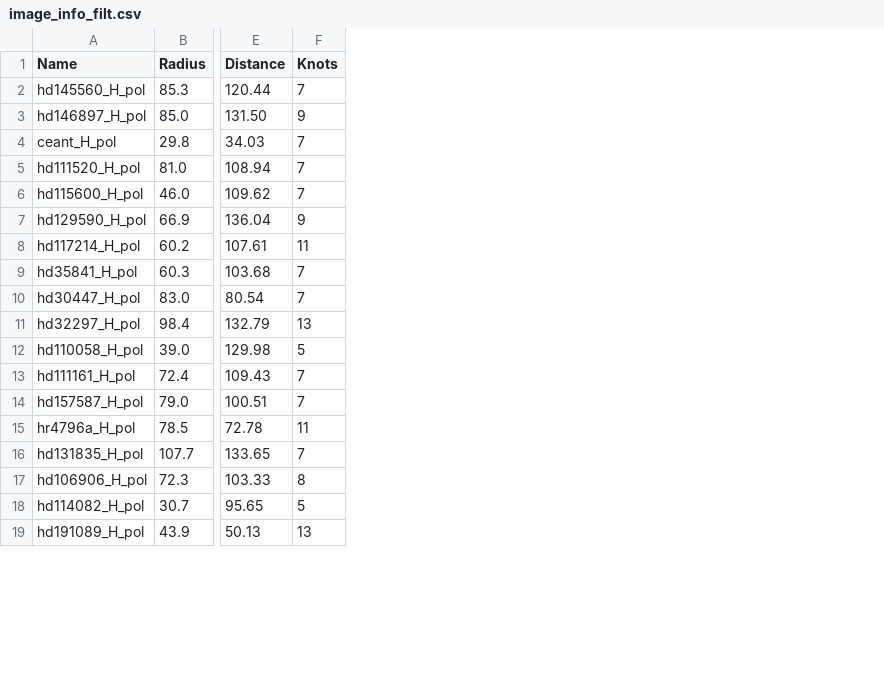
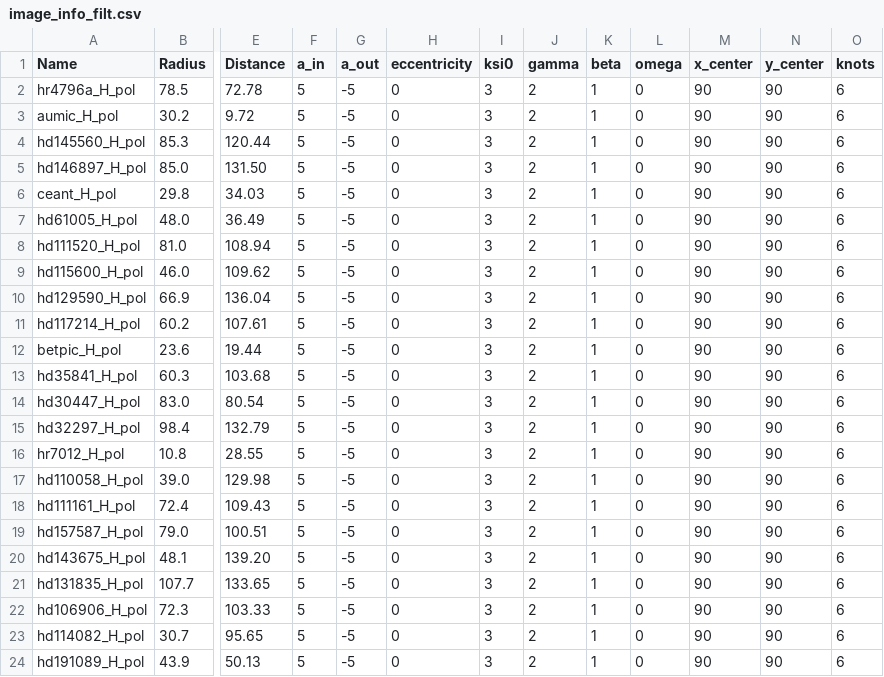
Before and after one commit to mihir-r-kondapalli/GRaTeR-JAX, a CSV file: statistical_analysis/image_info_filt.csv, drawn as a sheet; only a part is shown, gaps mark what is left out; removed rows and columns are numbered as before the commit, all else as after; rows hold the shown columns only; the diff names each change by its address in the sheet, - before the commit and + after, or states it on an @@ line.

```diff
--- a/statistical_analysis/image_info_filt.csv
+++ b/statistical_analysis/image_info_filt.csv
-column F (Knots), rows 2-14: 7 | 9 | 7 | 7 | 7 | 9 | 11 | 7 | 7 | 13 | 5 | 7 | 7; rows 16-19: 7 | 8 | 5 | 13
+column F (a_in), rows 4-6: all 5; rows 8-11: all 5; rows 13-15: all 5; rows 17-19: all 5; rows 21-24: all 5
+column G (a_out), rows 4-6: all -5; rows 8-11: all -5; rows 13-15: all -5; rows 17-19: all -5; rows 21-24: all -5
+column H (eccentricity), rows 4-6: all 0; rows 8-11: all 0; rows 13-15: all 0; rows 17-19: all 0; rows 21-24: all 0
+column I (ksi0), rows 4-6: all 3; rows 8-11: all 3; rows 13-15: all 3; rows 17-19: all 3; rows 21-24: all 3
+column J (gamma), rows 4-6: all 2; rows 8-11: all 2; rows 13-15: all 2; rows 17-19: all 2; rows 21-24: all 2
+column K (beta), rows 4-6: all 1; rows 8-11: all 1; rows 13-15: all 1; rows 17-19: all 1; rows 21-24: all 1
+column L (omega), rows 4-6: all 0; rows 8-11: all 0; rows 13-15: all 0; rows 17-19: all 0; rows 21-24: all 0
+column M (x_center), rows 4-6: all 90; rows 8-11: all 90; rows 13-15: all 90; rows 17-19: all 90; rows 21-24: all 90
+column N (y_center), rows 4-6: all 90; rows 8-11: all 90; rows 13-15: all 90; rows 17-19: all 90; rows 21-24: all 90
+column O (knots), rows 4-6: all 6; rows 8-11: all 6; rows 13-15: all 6; rows 17-19: all 6; rows 21-24: all 6
@@ row 15 moved to row 2: hr4796a_H_pol @@
+row 3: aumic_H_pol | 30.2 | 9.72 | 5 | -5 | 0 | 3 | 2 | 1 | 0 | 90 | 90 | 6
+row 7: hd61005_H_pol | 48.0 | 36.49 | 5 | -5 | 0 | 3 | 2 | 1 | 0 | 90 | 90 | 6
+row 12: betpic_H_pol | 23.6 | 19.44 | 5 | -5 | 0 | 3 | 2 | 1 | 0 | 90 | 90 | 6
+row 16: hr7012_H_pol | 10.8 | 28.55 | 5 | -5 | 0 | 3 | 2 | 1 | 0 | 90 | 90 | 6
+row 20: hd143675_H_pol | 48.1 | 139.20 | 5 | -5 | 0 | 3 | 2 | 1 | 0 | 90 | 90 | 6
```
Also changed, not shown: 2 other files.
